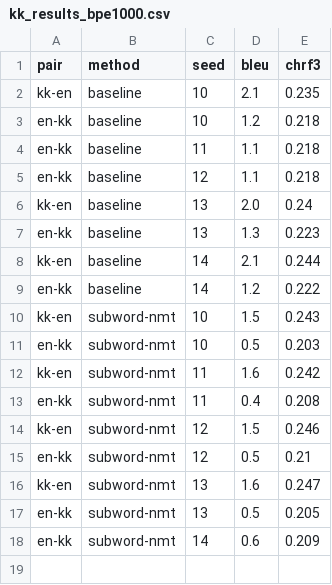
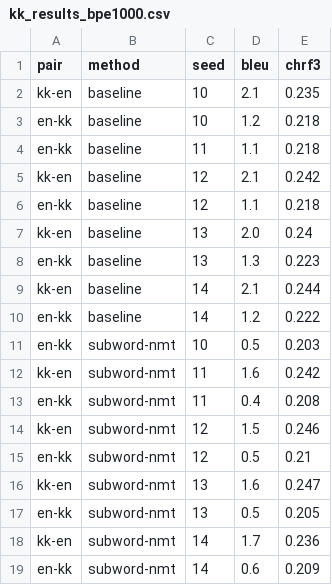
Before and after one commit to j0ma/flores, a CSV file: evaluate/kk_gu_bpe_sweep/kk_results_bpe1000.csv, drawn as a sheet; removed rows and columns are numbered as before the commit, all else as after; the diff names each change by its address in the sheet, - before the commit and + after, or states it on an @@ line.

Commit message:
wip: more eval results for KK

```diff
--- a/evaluate/kk_gu_bpe_sweep/kk_results_bpe1000.csv
+++ b/evaluate/kk_gu_bpe_sweep/kk_results_bpe1000.csv
+row 5: kk-en | baseline | 12 | 2.1 | 0.242
-row 10: kk-en | subword-nmt | 10 | 1.5 | 0.243
+row 18: kk-en | subword-nmt | 14 | 1.7 | 0.236
```
Also changed, not shown: 3 other files.
